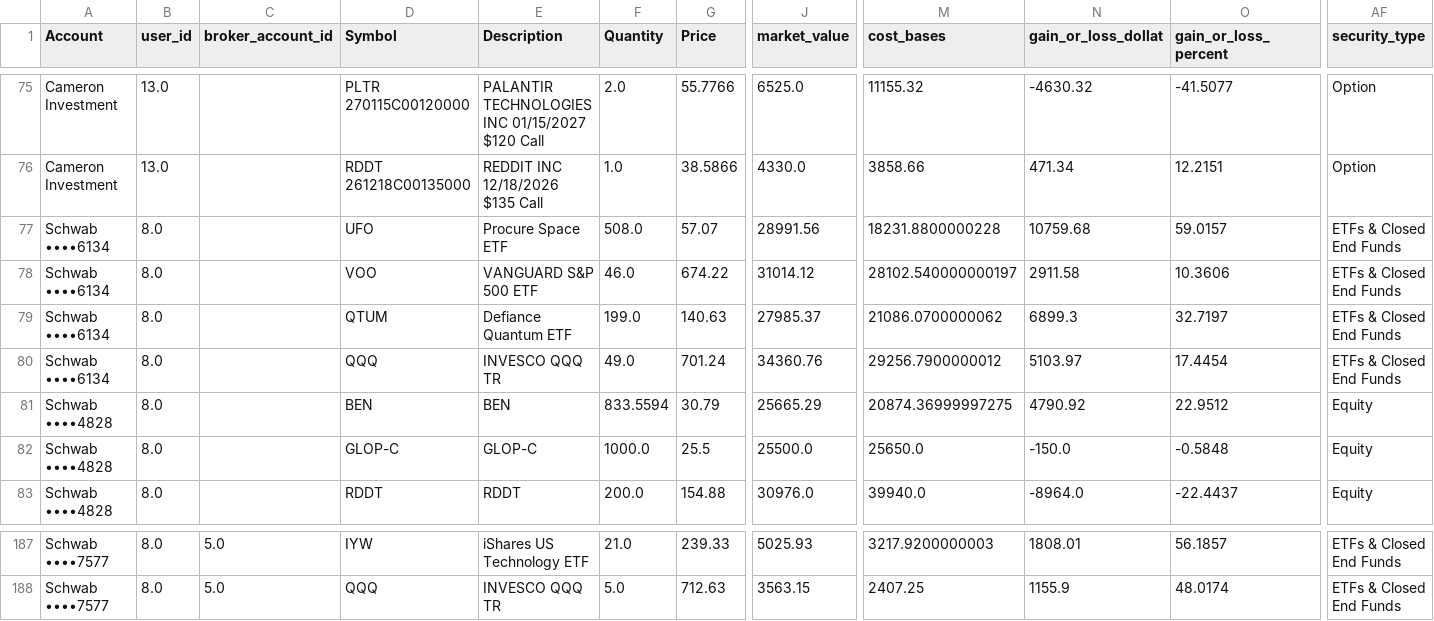
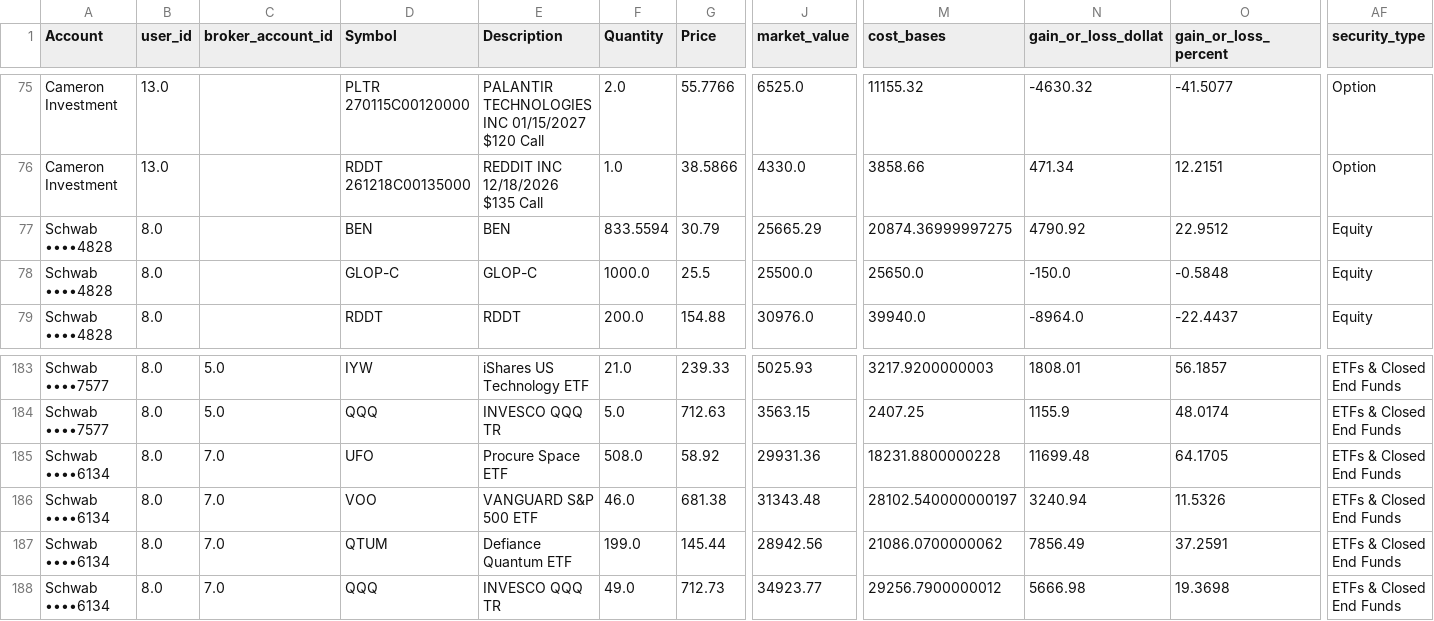
Before and after one commit to cameronjefferey/ccwj, a CSV file: dbt/seeds/current_positions.csv, drawn as a sheet; only a part is shown, gaps mark what is left out; removed rows and columns are numbered as before the commit, all else as after; rows hold the shown columns only; the diff names each change by its address in the sheet, - before the commit and + after, or states it on an @@ line.

Commit message:
Schwab sync (jefflsmith): positions only (4 lines) (Schwab ••••6134)

```diff
--- a/dbt/seeds/current_positions.csv
+++ b/dbt/seeds/current_positions.csv
-row 77: Schwab ••••6134 | 8.0 |  | UFO | Procure Space ETF | 508.0 | 57.07 | 28991.56 | 18231.8800000228 | 10759.68 | 59.0157 | ETFs & Closed End Funds
-row 78: Schwab ••••6134 | 8.0 |  | VOO | VANGUARD S&P 500 ETF | 46.0 | 674.22 | 31014.12 | 28102.540000000197 | 2911.58 | 10.3606 | ETFs & Closed End Funds
-row 79: Schwab ••••6134 | 8.0 |  | QTUM | Defiance Quantum ETF | 199.0 | 140.63 | 27985.37 | 21086.0700000062 | 6899.3 | 32.7197 | ETFs & Closed End Funds
-row 80: Schwab ••••6134 | 8.0 |  | QQQ | INVESCO QQQ TR | 49.0 | 701.24 | 34360.76 | 29256.7900000012 | 5103.97 | 17.4454 | ETFs & Closed End Funds
+row 185: Schwab ••••6134 | 8.0 | 7.0 | UFO | Procure Space ETF | 508.0 | 58.92 | 29931.36 | 18231.8800000228 | 11699.48 | 64.1705 | ETFs & Closed End Funds
+row 186: Schwab ••••6134 | 8.0 | 7.0 | VOO | VANGUARD S&P 500 ETF | 46.0 | 681.38 | 31343.48 | 28102.540000000197 | 3240.94 | 11.5326 | ETFs & Closed End Funds
+row 187: Schwab ••••6134 | 8.0 | 7.0 | QTUM | Defiance Quantum ETF | 199.0 | 145.44 | 28942.56 | 21086.0700000062 | 7856.49 | 37.2591 | ETFs & Closed End Funds
+row 188: Schwab ••••6134 | 8.0 | 7.0 | QQQ | INVESCO QQQ TR | 49.0 | 712.73 | 34923.77 | 29256.7900000012 | 5666.98 | 19.3698 | ETFs & Closed End Funds
```
Also changed, not shown: dbt/seeds/account_balances.csv.
